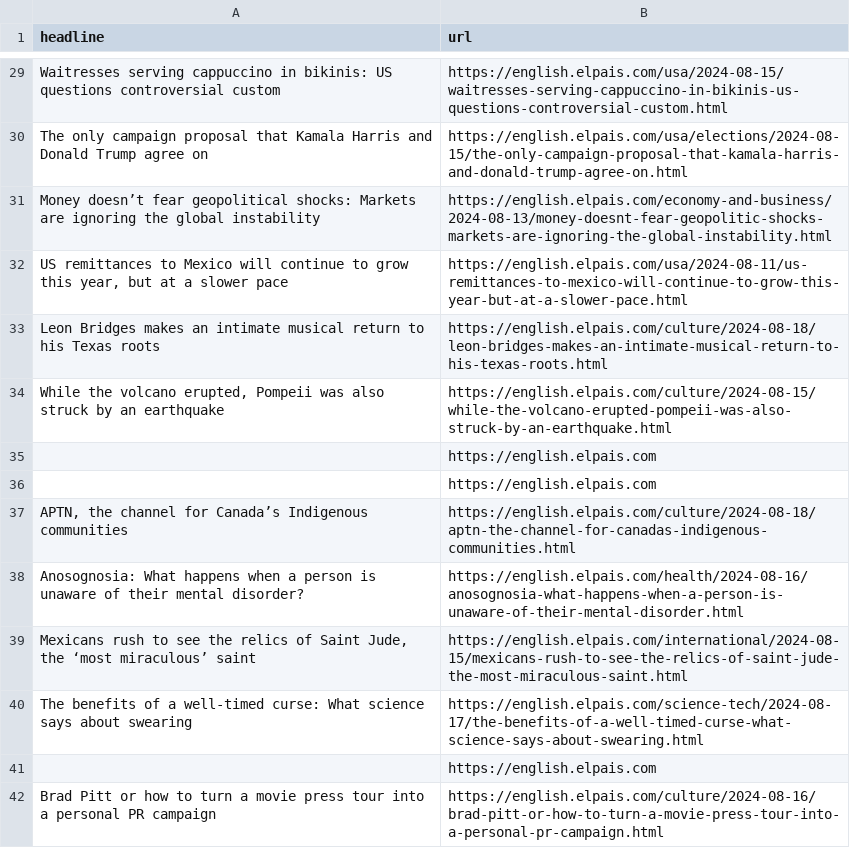
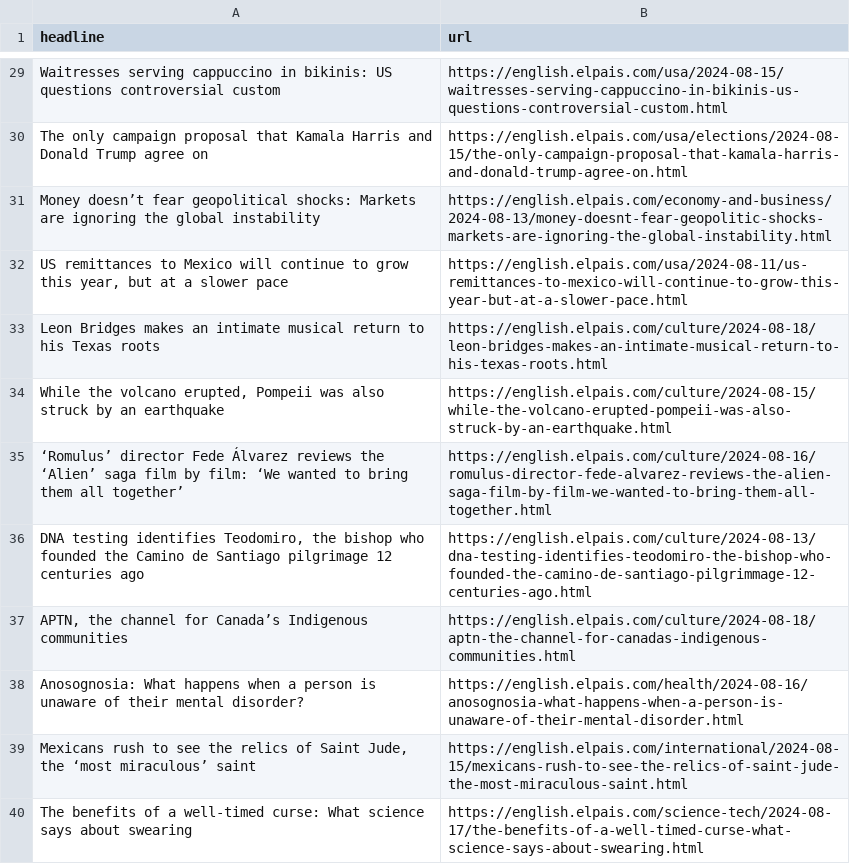
Before and after one commit to tako8888/auto-elparis, a CSV file: headlines.csv, drawn as a sheet; only a part is shown, gaps mark what is left out; the shorter side is filled out with more unchanged rows; removed rows and columns are numbered as before the commit, all else as after; the diff covers the shown part only; the diff names each change by its address in the sheet, - before the commit and + after, or states it on an @@ line.

```diff
--- a/headlines.csv
+++ b/headlines.csv
-row 35:  | https://english.elpais.com
-row 36:  | https://english.elpais.com
+row 35: ‘Romulus’ director Fede Álvarez reviews the ‘Alien’ saga film by film: ‘We wanted to bring them all together’ | https://english.elpais.com/culture/2024-08-16/romulus-director-fede-alvarez-reviews-the-alien-saga-film-by-film-we-wanted-to-bring-them-all-together.html
+row 36: DNA testing identifies Teodomiro, the bishop who founded the Camino de Santiago pilgrimage 12 centuries ago | https://english.elpais.com/culture/2024-08-13/dna-testing-identifies-teodomiro-the-bishop-who-founded-the-camino-de-santiago-pilgrimmage-12-centuries-ago.html
-row 41:  | https://english.elpais.com
```
Also changed, not shown: 6 added rows, 5 removed rows and 2 edited cells elsewhere in this file.
